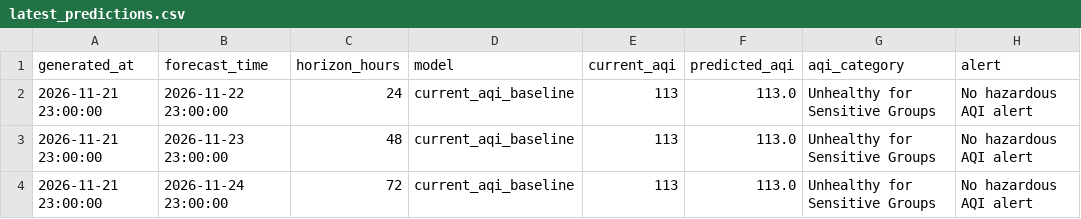
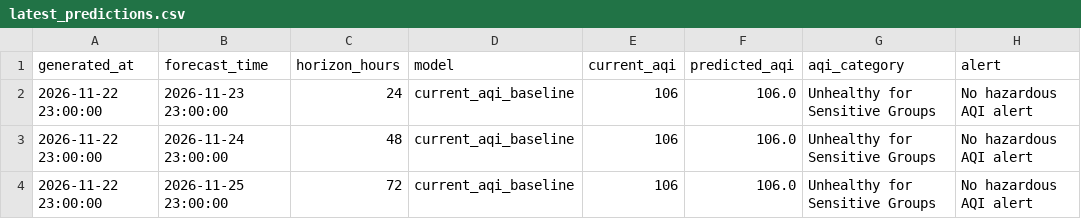
Before and after one commit to khizerrizvi12/Pearls-AQI-Predictor, a CSV file: data/processed/latest_predictions.csv, drawn as a sheet.

```diff
--- a/data/processed/latest_predictions.csv
+++ b/data/processed/latest_predictions.csv
@@ -1,4 +1,4 @@
 generated_at,forecast_time,horizon_hours,model,current_aqi,predicted_aqi,aqi_category,alert
-2026-11-21 23:00:00,2026-11-22 23:00:00,24,current_aqi_baseline,113,113.0,Unhealthy for Sensitive Groups,No hazardous AQI alert
-2026-11-21 23:00:00,2026-11-23 23:00:00,48,current_aqi_baseline,113,113.0,Unhealthy for Sensitive Groups,No hazardous AQI alert
-2026-11-21 23:00:00,2026-11-24 23:00:00,72,current_aqi_baseline,113,113.0,Unhealthy for Sensitive Groups,No hazardous AQI alert
+2026-11-22 23:00:00,2026-11-23 23:00:00,24,current_aqi_baseline,106,106.0,Unhealthy for Sensitive Groups,No hazardous AQI alert
+2026-11-22 23:00:00,2026-11-24 23:00:00,48,current_aqi_baseline,106,106.0,Unhealthy for Sensitive Groups,No hazardous AQI alert
+2026-11-22 23:00:00,2026-11-25 23:00:00,72,current_aqi_baseline,106,106.0,Unhealthy for Sensitive Groups,No hazardous AQI alert
```
Also changed, not shown: data/processed/model_metrics.csv, data/raw/karachi_weather_air_quality_hourly.csv.
